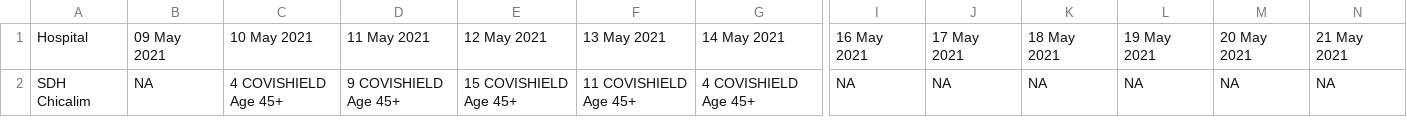
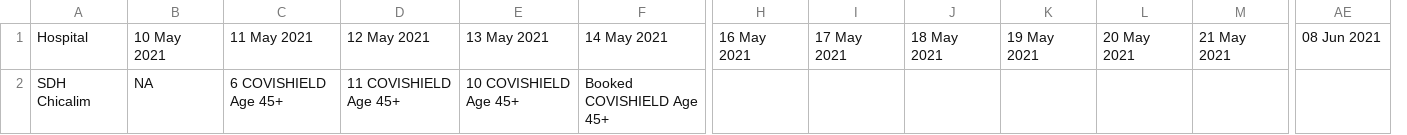
Before and after one commit to karthikramx/vaccine-availability-india, a CSV file: Vaccine_Data_5week_pin403711.csv, drawn as a sheet; only a part is shown, gaps mark what is left out; removed rows and columns are numbered as before the commit, all else as after; the diff covers the shown part only; the diff names each change by its address in the sheet, - before the commit and + after, or states it on an @@ line.

```diff
--- a/Vaccine_Data_5week_pin403711.csv
+++ b/Vaccine_Data_5week_pin403711.csv
-column C, rows 1-2: 10 May 2021 | 4 COVISHIELD Age 45+
+column AE, row 1: 08 Jun 2021
-B1: 09 May 2021
+B1: 10 May 2021
-C2: 9 COVISHIELD Age 45+
+C2: 6 COVISHIELD Age 45+
-D2: 15 COVISHIELD Age 45+
+D2: 11 COVISHIELD Age 45+
-E2: 11 COVISHIELD Age 45+
+E2: 10 COVISHIELD Age 45+
-F2: 4 COVISHIELD Age 45+
+F2: Booked COVISHIELD Age 45+
-H2: NA
+H2: (empty)
-I2: NA
+I2: (empty)
-J2: NA
+J2: (empty)
-K2: NA
+K2: (empty)
-L2: NA
+L2: (empty)
-M2: NA
+M2: (empty)
```
Also changed, not shown: 5 edited cells elsewhere in this file, Vaccine_Data_5week_pin122001.csv, 3 other files.
